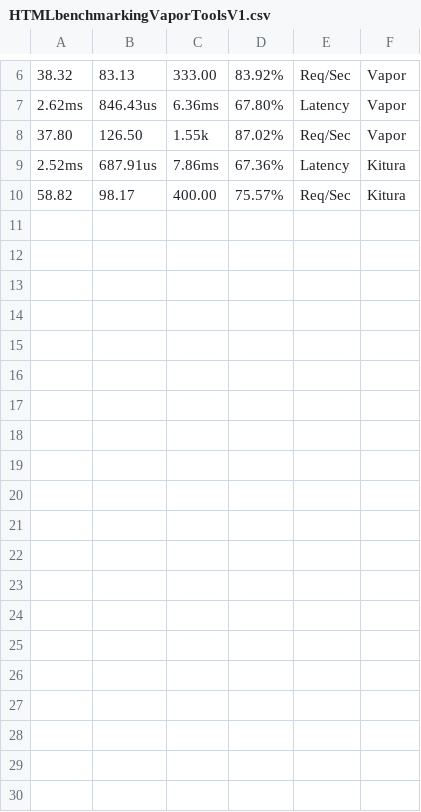
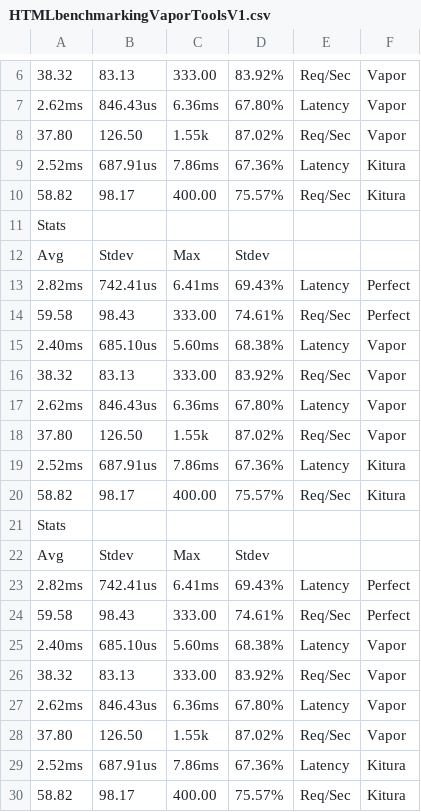
Before and after one commit to FKlemke/bechmarkLogFiles, a CSV file: datalyzed/csv/HTMLbenchmarkingVaporToolsV1.csv, drawn as a sheet; only a part is shown, gaps mark what is left out; the diff names each change by its address in the sheet, - before the commit and + after, or states it on an @@ line.

```diff
--- a/datalyzed/csv/HTMLbenchmarkingVaporToolsV1.csv
+++ b/datalyzed/csv/HTMLbenchmarkingVaporToolsV1.csv
+row 11: Stats
+row 12: Avg | Stdev | Max | Stdev
+row 13: 2.82ms | 742.41us | 6.41ms | 69.43% | Latency | Perfect
+row 14: 59.58 | 98.43 | 333.00 | 74.61% | Req/Sec | Perfect
+row 15: 2.40ms | 685.10us | 5.60ms | 68.38% | Latency | Vapor
+row 16: 38.32 | 83.13 | 333.00 | 83.92% | Req/Sec | Vapor
+row 17: 2.62ms | 846.43us | 6.36ms | 67.80% | Latency | Vapor
+row 18: 37.80 | 126.50 | 1.55k | 87.02% | Req/Sec | Vapor
+row 19: 2.52ms | 687.91us | 7.86ms | 67.36% | Latency | Kitura
+row 20: 58.82 | 98.17 | 400.00 | 75.57% | Req/Sec | Kitura
+row 21: Stats
+row 22: Avg | Stdev | Max | Stdev
+row 23: 2.82ms | 742.41us | 6.41ms | 69.43% | Latency | Perfect
+row 24: 59.58 | 98.43 | 333.00 | 74.61% | Req/Sec | Perfect
+row 25: 2.40ms | 685.10us | 5.60ms | 68.38% | Latency | Vapor
+row 26: 38.32 | 83.13 | 333.00 | 83.92% | Req/Sec | Vapor
+row 27: 2.62ms | 846.43us | 6.36ms | 67.80% | Latency | Vapor
+row 28: 37.80 | 126.50 | 1.55k | 87.02% | Req/Sec | Vapor
+row 29: 2.52ms | 687.91us | 7.86ms | 67.36% | Latency | Kitura
+row 30: 58.82 | 98.17 | 400.00 | 75.57% | Req/Sec | Kitura
```
Also changed, not shown: datalyzed/csv/HTMLbenchmarkingVaporToolsV2.csv, datalyzed/csv/JSONbenchmarkingVaporToolsV1.csv, 16 other files.
